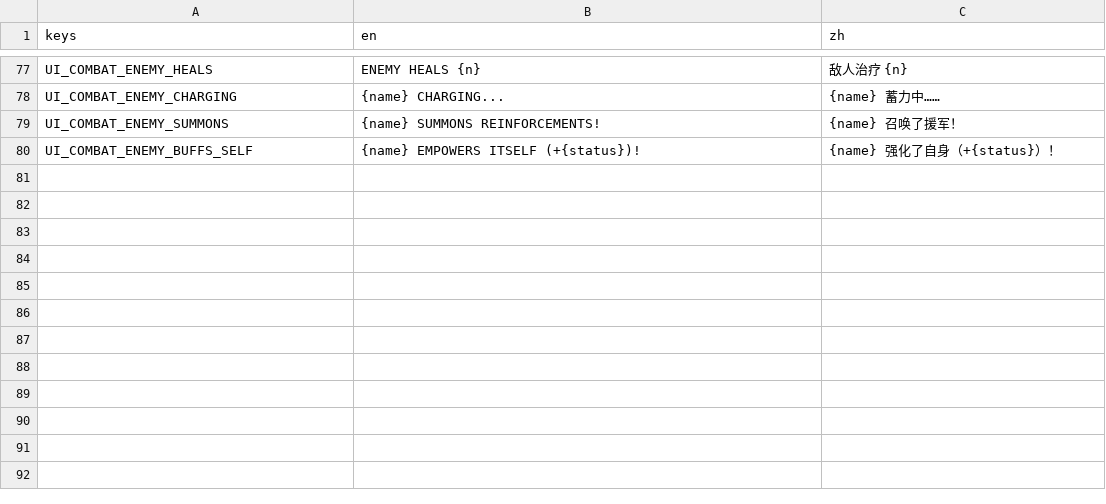
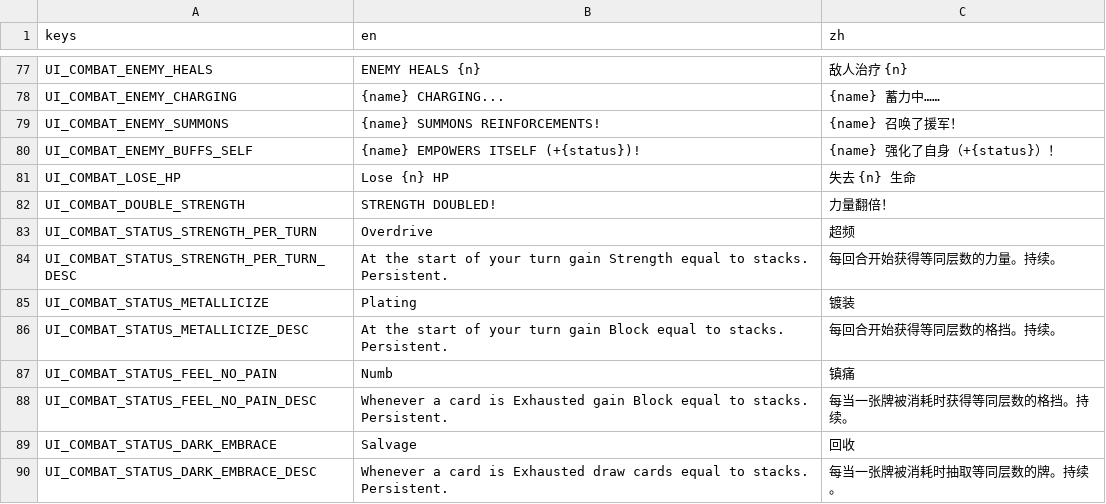
Before and after one commit to Jelly13124/Cardgame, a CSV file: assets/translations/ui_combat.csv, drawn as a sheet; only a part is shown, gaps mark what is left out; the diff names each change by its address in the sheet, - before the commit and + after, or states it on an @@ line.

Commit message:
feat(combat): 6 new mechanics for StS2 port (lose_hp, double_strength, block-slam, demon-form/metallicize/exhaust powers)

```diff
--- a/assets/translations/ui_combat.csv
+++ b/assets/translations/ui_combat.csv
+row 81: UI_COMBAT_LOSE_HP | Lose {n} HP | 失去 {n} 生命
+row 82: UI_COMBAT_DOUBLE_STRENGTH | STRENGTH DOUBLED! | 力量翻倍！
+row 83: UI_COMBAT_STATUS_STRENGTH_PER_TURN | Overdrive | 超频
+row 84: UI_COMBAT_STATUS_STRENGTH_PER_TURN_DESC | At the start of your turn gain Strength equal to stacks. Persistent. | 每回合开始获得等同层数的力量。持续。
+row 85: UI_COMBAT_STATUS_METALLICIZE | Plating | 镀装
+row 86: UI_COMBAT_STATUS_METALLICIZE_DESC | At the start of your turn gain Block equal to stacks. Persistent. | 每回合开始获得等同层数的格挡。持续。
+row 87: UI_COMBAT_STATUS_FEEL_NO_PAIN | Numb | 镇痛
+row 88: UI_COMBAT_STATUS_FEEL_NO_PAIN_DESC | Whenever a card is Exhausted gain Block equal to stacks. Persistent. | 每当一张牌被消耗时获得等同层数的格挡。持续。
+row 89: UI_COMBAT_STATUS_DARK_EMBRACE | Salvage | 回收
+row 90: UI_COMBAT_STATUS_DARK_EMBRACE_DESC | Whenever a card is Exhausted draw cards equal to stacks. Persistent. | 每当一张牌被消耗时抽取等同层数的牌。持续。
```
Also changed, not shown: 5 other files.
